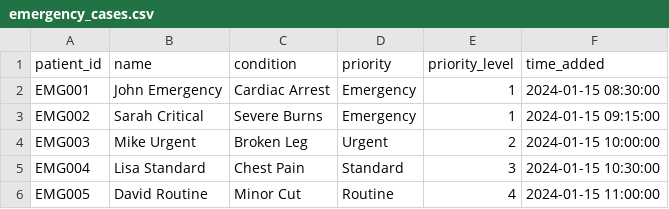
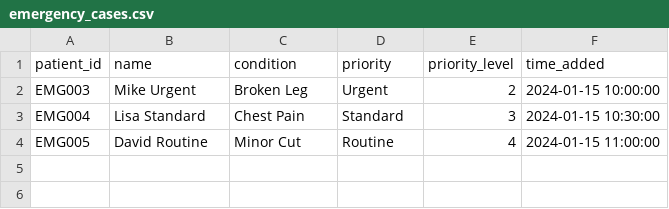
Before and after one commit to AkshatSemwall/Healthcare-Solutions, a CSV file: emergency_cases.csv, drawn as a sheet.

```diff
--- a/emergency_cases.csv
+++ b/emergency_cases.csv
@@ -1,4 +1,2 @@
 patient_id,name,condition,priority,priority_level,time_added
-EMG001,John Emergency,Cardiac Arrest,Emergency,1,2024-01-15 08:30:00
-EMG002,Sarah Critical,Severe Burns,Emergency,1,2024-01-15 09:15:00
 EMG003,Mike Urgent,Broken Leg,Urgent,2,2024-01-15 10:00:00
```
Also changed, not shown: patient_records_with_timestamp.csv, 2 other files.
